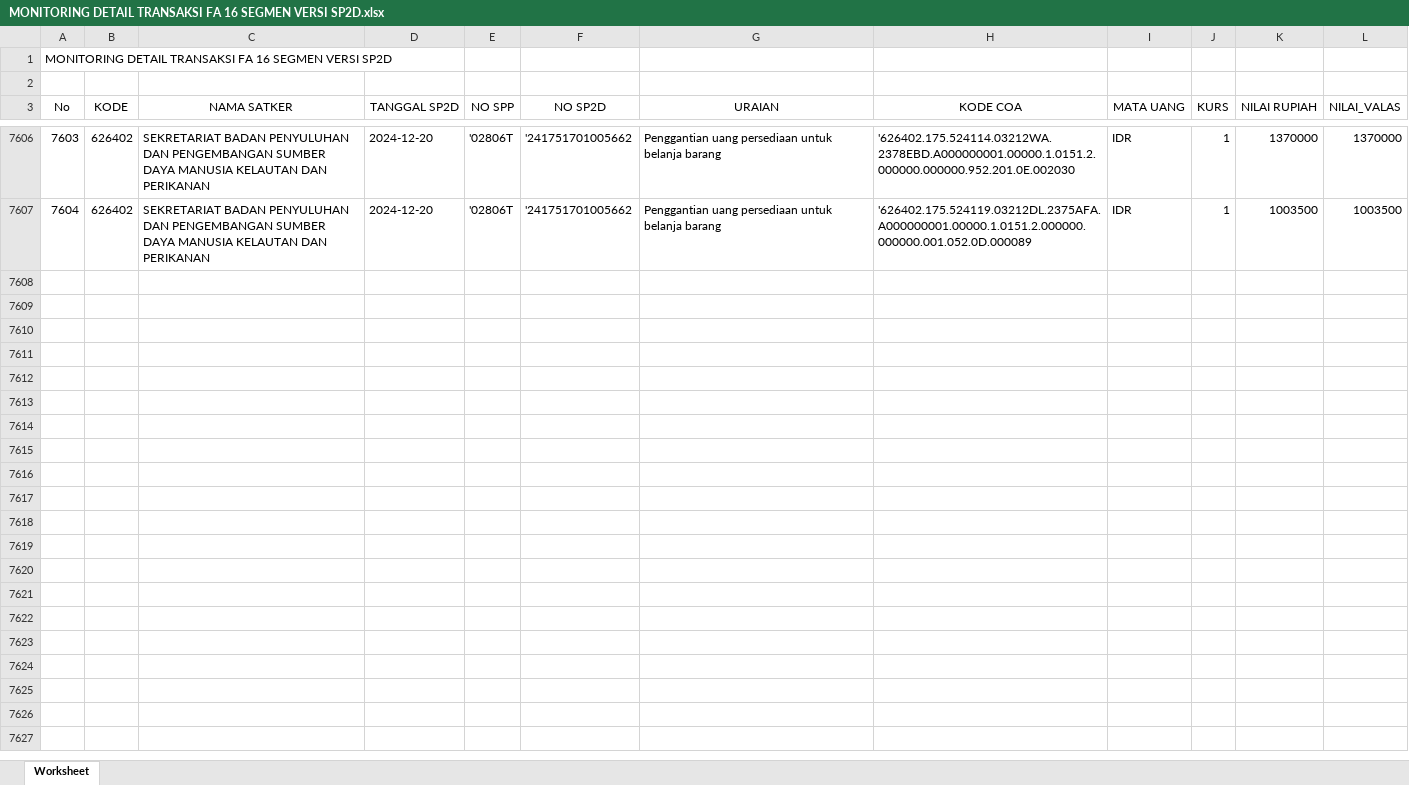
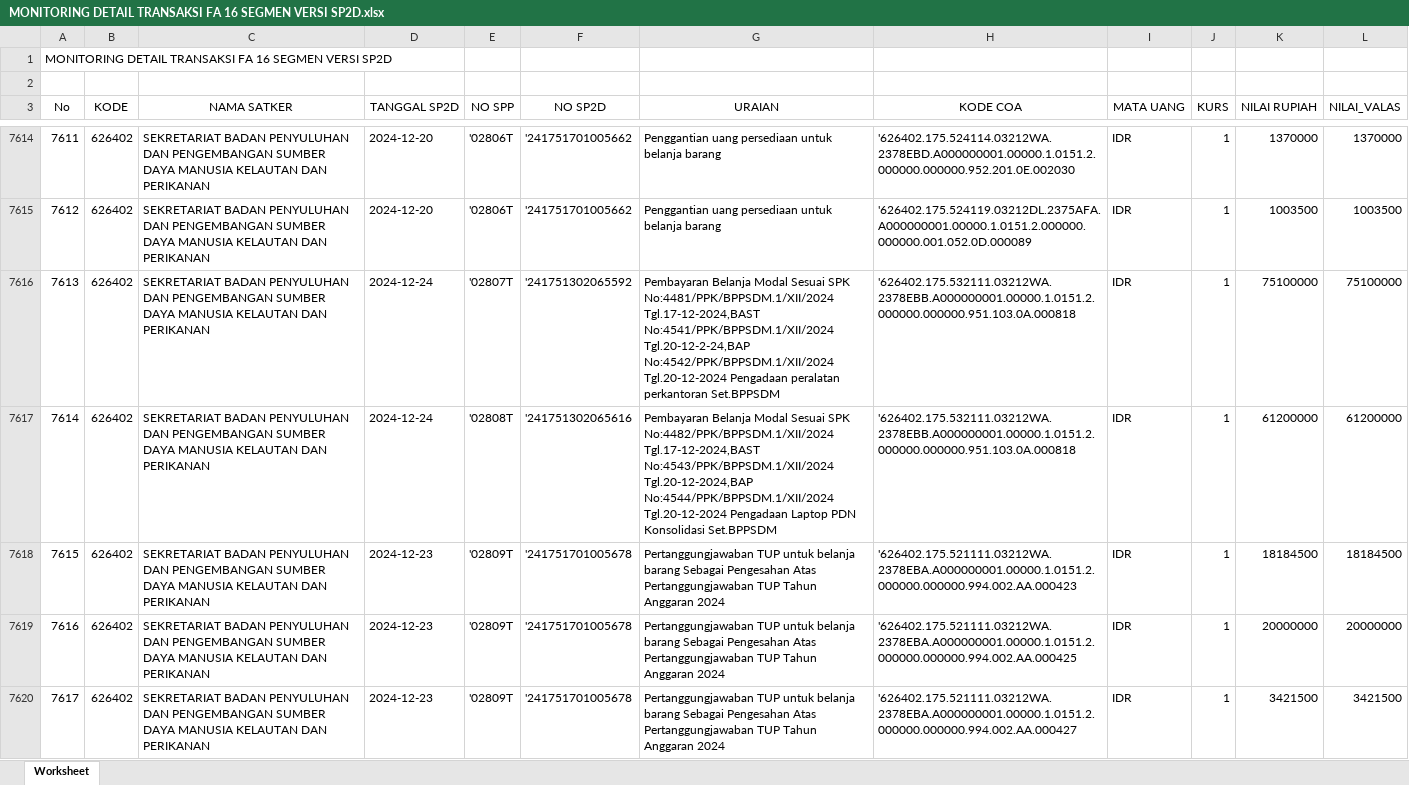
Before and after one commit to edimistiono/TA.2024, an Excel workbook: Database/MONITORING DETAIL TRANSAKSI FA 16 SEGMEN VERSI SP2D.xlsx, sheet Worksheet, drawn as a sheet; only a part is shown, gaps mark what is left out; values as stored, in another font and other column widths than the file's, no borders; the diff covers the shown part only; the diff names each change by its address in the sheet, - before the commit and + after, or states it on an @@ line.

```diff
--- a/Database/MONITORING DETAIL TRANSAKSI FA 16 SEGMEN VERSI SP2D.xlsx (sheet Worksheet)
+++ b/Database/MONITORING DETAIL TRANSAKSI FA 16 SEGMEN VERSI SP2D.xlsx (sheet Worksheet)
@@ column A (No) renumbered between rows 3582 and 7615 @@
+row 7616: 7613 | 626402 | SEKRETARIAT BADAN PENYULUHAN DAN PENGEMBANGAN SUMBER DAYA MANUSIA KELAUTAN DAN PERIKANAN | 2024-12-24 | '02807T | '241751302065592 | Pembayaran Belanja Modal Sesuai SPK No:4481/PPK/BPPSDM.1/XII/2024 Tgl.17-12-2024,BAST No:4541/PPK/BPPSDM.1/XII/2024 Tgl.20-12-2-24,BAP No:4542/PPK/BPPSDM.1/XII/2024 Tgl.20-12-2024 Pengadaan peralatan perkantoran Set.BPPSDM | '626402.175.532111.03212WA.2378EBB.A000000001.00000.1.0151.2.000000.000000.951.103.0A.000818 | IDR | 1 | 75100000 | 75100000
+row 7617: 7614 | 626402 | SEKRETARIAT BADAN PENYULUHAN DAN PENGEMBANGAN SUMBER DAYA MANUSIA KELAUTAN DAN PERIKANAN | 2024-12-24 | '02808T | '241751302065616 | Pembayaran Belanja Modal Sesuai SPK No:4482/PPK/BPPSDM.1/XII/2024 Tgl.17-12-2024,BAST No:4543/PPK/BPPSDM.1/XII/2024 Tgl.20-12-2024,BAP No:4544/PPK/BPPSDM.1/XII/2024 Tgl.20-12-2024 Pengadaan Laptop PDN Konsolidasi Set.BPPSDM | '626402.175.532111.03212WA.2378EBB.A000000001.00000.1.0151.2.000000.000000.951.103.0A.000818 | IDR | 1 | 61200000 | 61200000
+row 7618: 7615 | 626402 | SEKRETARIAT BADAN PENYULUHAN DAN PENGEMBANGAN SUMBER DAYA MANUSIA KELAUTAN DAN PERIKANAN | 2024-12-23 | '02809T | '241751701005678 | Pertanggungjawaban TUP untuk belanja barang Sebagai Pengesahan Atas Pertanggungjawaban TUP Tahun Anggaran 2024 | '626402.175.521111.03212WA.2378EBA.A000000001.00000.1.0151.2.000000.000000.994.002.AA.000423 | IDR | 1 | 18184500 | 18184500
+row 7619: 7616 | 626402 | SEKRETARIAT BADAN PENYULUHAN DAN PENGEMBANGAN SUMBER DAYA MANUSIA KELAUTAN DAN PERIKANAN | 2024-12-23 | '02809T | '241751701005678 | Pertanggungjawaban TUP untuk belanja barang Sebagai Pengesahan Atas Pertanggungjawaban TUP Tahun Anggaran 2024 | '626402.175.521111.03212WA.2378EBA.A000000001.00000.1.0151.2.000000.000000.994.002.AA.000425 | IDR | 1 | 20000000 | 20000000
+row 7620: 7617 | 626402 | SEKRETARIAT BADAN PENYULUHAN DAN PENGEMBANGAN SUMBER DAYA MANUSIA KELAUTAN DAN PERIKANAN | 2024-12-23 | '02809T | '241751701005678 | Pertanggungjawaban TUP untuk belanja barang Sebagai Pengesahan Atas Pertanggungjawaban TUP Tahun Anggaran 2024 | '626402.175.521111.03212WA.2378EBA.A000000001.00000.1.0151.2.000000.000000.994.002.AA.000427 | IDR | 1 | 3421500 | 3421500
```
Also changed, not shown: 46 added rows and 10 moved rows elsewhere in this sheet, Database/DAFTAR SP2D SATKER.xlsx, Database/MONITORING SPP_SPM_SP2D.xlsx, 2 other files.
